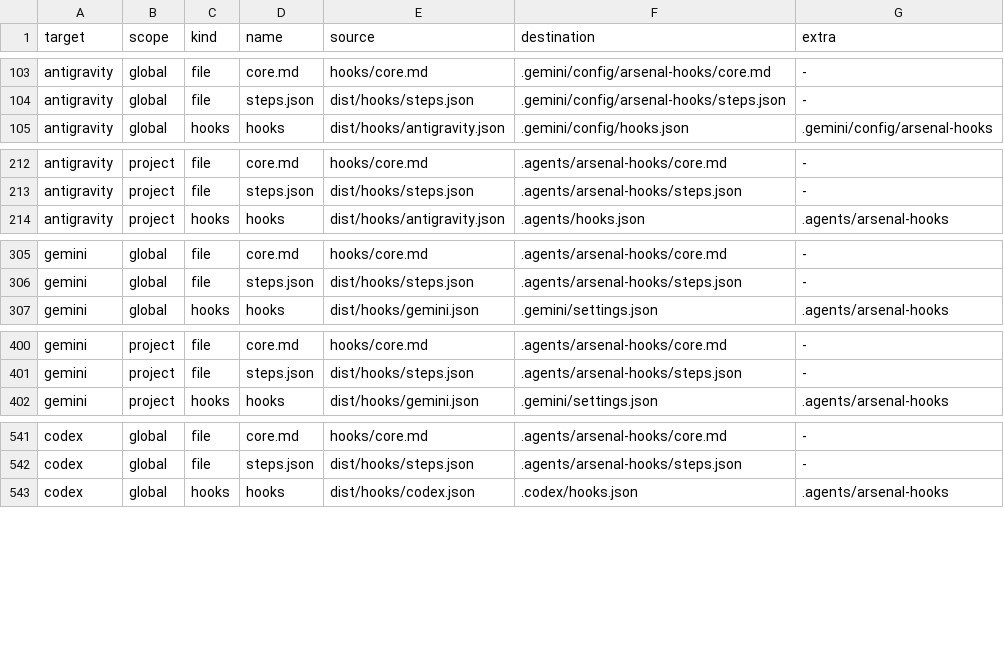
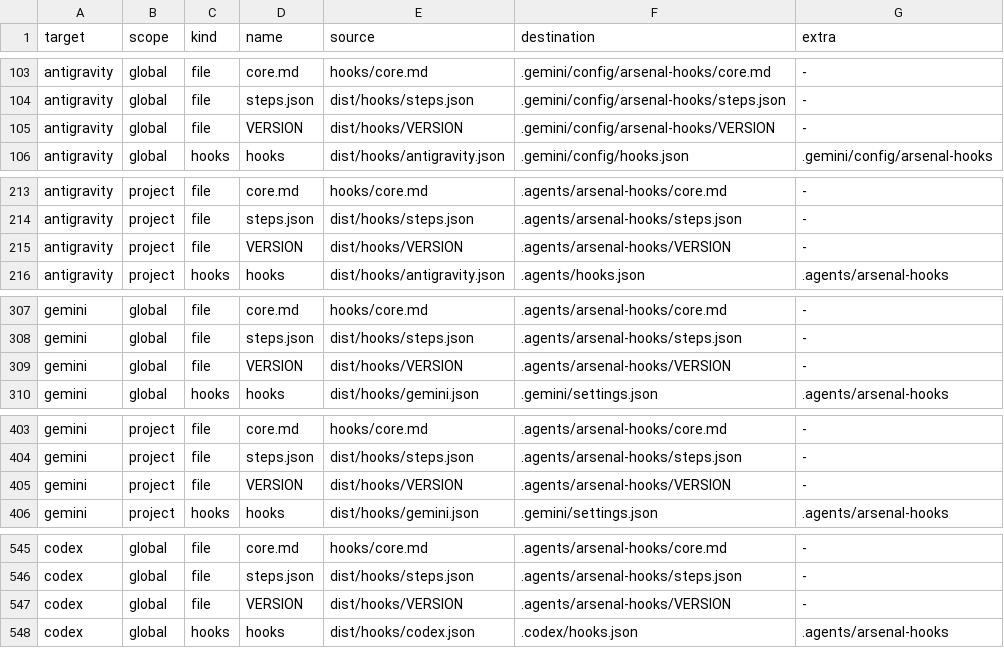
Before and after one commit to abdulazeem-m0uneer/senior-developer-arsenal, a TSV file: dist/manifest.tsv, drawn as a sheet; only a part is shown, gaps mark what is left out; the diff covers the shown part only; the diff names each change by its address in the sheet, - before the commit and + after, or states it on an @@ line.

```diff
--- a/dist/manifest.tsv
+++ b/dist/manifest.tsv
+row 105: antigravity | global | file | VERSION | dist/hooks/VERSION | .gemini/config/arsenal-hooks/VERSION | -
+row 215: antigravity | project | file | VERSION | dist/hooks/VERSION | .agents/arsenal-hooks/VERSION | -
+row 309: gemini | global | file | VERSION | dist/hooks/VERSION | .agents/arsenal-hooks/VERSION | -
+row 405: gemini | project | file | VERSION | dist/hooks/VERSION | .agents/arsenal-hooks/VERSION | -
+row 547: codex | global | file | VERSION | dist/hooks/VERSION | .agents/arsenal-hooks/VERSION | -
```
Also changed, not shown: 5 added rows elsewhere in this file, 20 other files.
